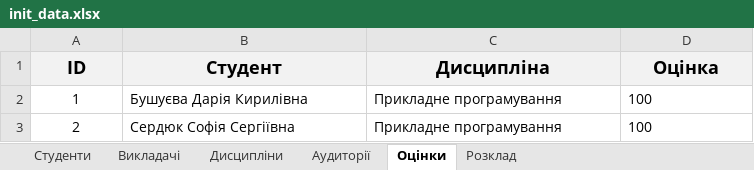
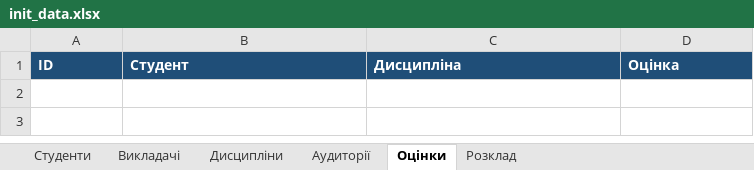
Before and after one commit to DashaBushueva06/KalicznyjRozklad, an Excel workbook: data/init_data.xlsx, sheet Оцінки, drawn as a sheet; values as stored, in another font and other column widths than the file's, no borders; the diff names each change by its address in the sheet, - before the commit and + after, or states it on an @@ line.

```diff
--- a/data/init_data.xlsx (sheet Оцінки)
+++ b/data/init_data.xlsx (sheet Оцінки)
@@ A1:D1 fill: #F2F2F2 → #1F4E78, text colour: black → #FFFFFF, text size: smaller, alignment: center → left @@
-row 2: 1 | Бушуєва Дарія Кирилівна | Прикладне програмування | 100
-row 3: 2 | Сердюк Софія Сергіївна | Прикладне програмування | 100
```
Also changed, not shown: sheet Розклад, sheet Студенти, sheet Викладачі, sheet Дисципліни, sheet Аудиторії, 15 other files.
